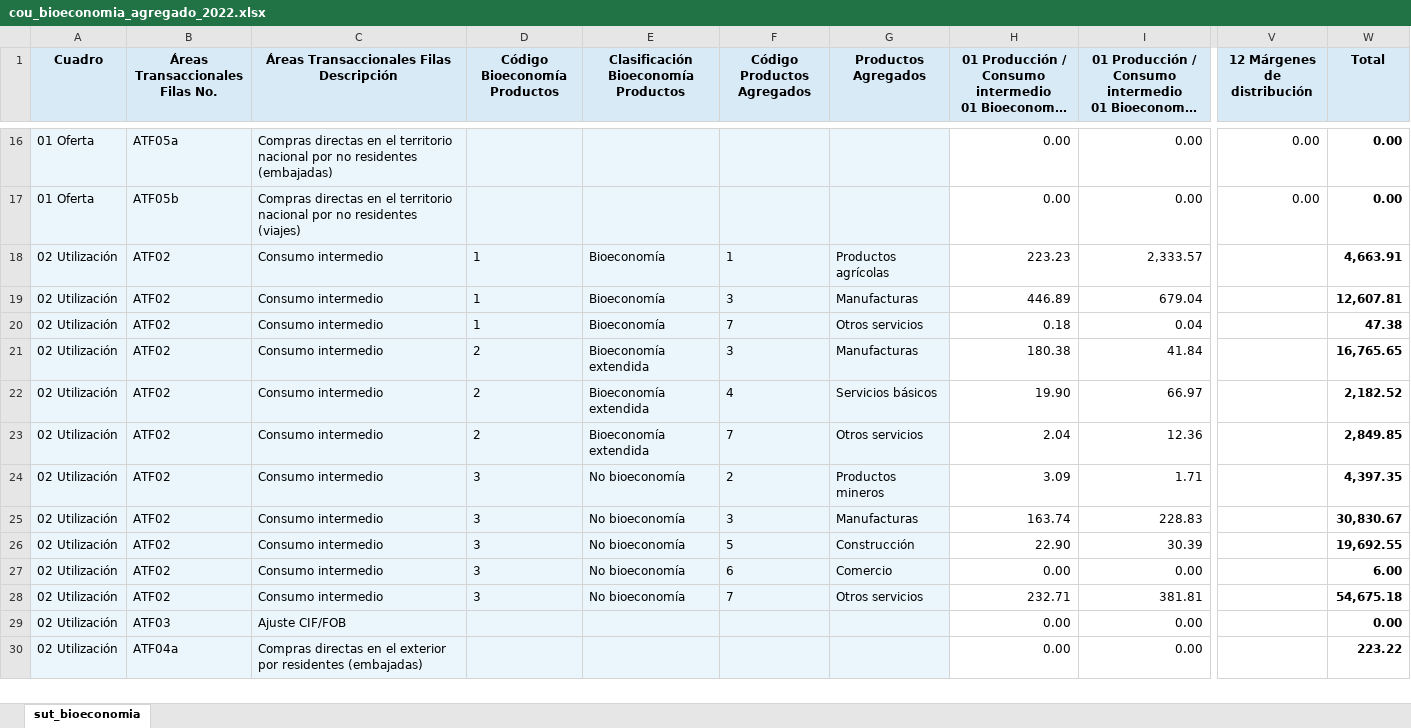
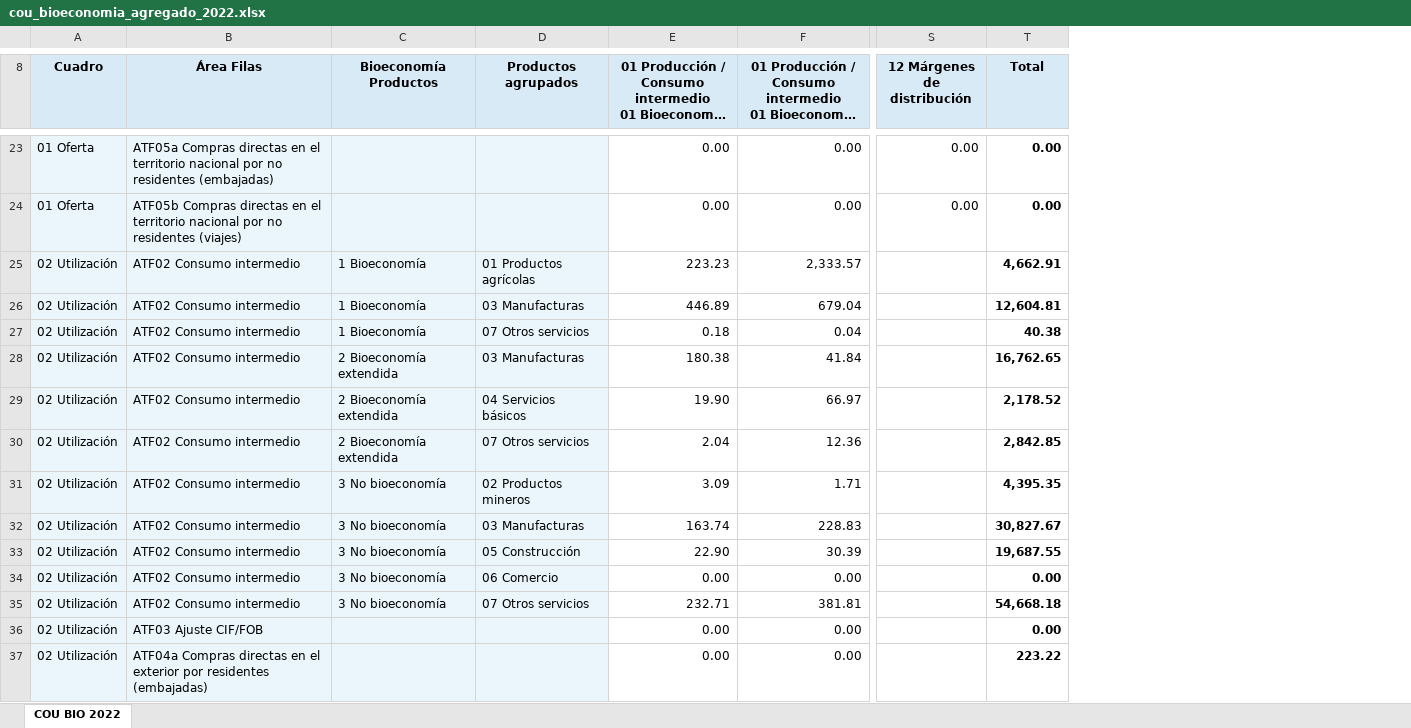
Before and after one commit to renatovargas/pa-scn, an Excel workbook: salidas/cou_bioeconomia_agregado_2022.xlsx, sheet COU BIO 2022, drawn as a sheet; only a part is shown, gaps mark what is left out; long unchanged cells end in …; values as stored, in another font and other column widths than the file's, no borders; removed rows and columns are numbered as before the commit, all else as after; the diff covers the shown part only; the diff names each change by its address in the sheet, - before the commit and + after, or states it on an @@ line.

```diff
--- a/salidas/cou_bioeconomia_agregado_2022.xlsx (sheet COU BIO 2022)
+++ b/salidas/cou_bioeconomia_agregado_2022.xlsx (sheet COU BIO 2022)
-sheet tab: sut_bioeconomia
+sheet tab: COU BIO 2022
-column B (Áreas Transaccionales Filas No.), rows 16-30: ATF05a | ATF05b | ATF02 | ATF02 | ATF02 | ATF02 | ATF02 | ATF02 | ATF02 | ATF02 | ATF02 | ATF02 | ATF02 | ATF03 | ATF04a
-column C, row 1: Áreas Transaccionales Filas Descripción; rows 16-30: Compras directas en el territorio nacional por no residentes (embajadas) | Compras directas en el territorio nacional por no residentes (viajes) | Consumo intermedio | Consumo intermedio | Consumo intermedio | Consumo intermedio | Consumo intermedio | Consumo intermedio | Consumo intermedio | Consumo intermedio | Consumo intermedio | Consumo intermedio | Consumo intermedio | Ajuste CIF/FOB | Compras directas en el exterior por residentes (embajadas)
-column D (Código Bioeconomía Productos), rows 18-28: 1 | 1 | 1 | 2 | 2 | 2 | 3 | 3 | 3 | 3 | 3
-column E, row 1: Clasificación Bioeconomía Productos; rows 18-28: Bioeconomía | Bioeconomía | Bioeconomía | Bioeconomía extendida | Bioeconomía extendida | Bioeconomía extendida | No bioeconomía | No bioeconomía | No bioeconomía | No bioeconomía | No bioeconomía
-column F (Código Productos Agregados), rows 18-28: 1 | 3 | 7 | 3 | 4 | 7 | 2 | 3 | 5 | 6 | 7
-column G (Productos Agregados), rows 18-28: Productos agrícolas | Manufacturas | Otros servicios | Manufacturas | Servicios básicos | Otros servicios | Productos mineros | Manufacturas | Construcción | Comercio | Otros servicios
+column B (Área Filas), rows 23-37: ATF05a Compras directas en el territorio nacional por no residentes (embajadas) | ATF05b Compras directas en el territorio nacional por no residentes (viajes) | ATF02 Consumo intermedio | ATF02 Consumo intermedio | ATF02 Consumo intermedio | ATF02 Consumo intermedio | ATF02 Consumo intermedio | ATF02 Consumo intermedio | ATF02 Consumo intermedio | ATF02 Consumo intermedio | ATF02 Consumo intermedio | ATF02 Consumo intermedio | ATF02 Consumo intermedio | ATF03 Ajuste CIF/FOB | ATF04a Compras directas en el exterior por residentes (embajadas)
+column C (Bioeconomía Productos), rows 25-35: 1 Bioeconomía | 1 Bioeconomía | 1 Bioeconomía | 2 Bioeconomía extendida | 2 Bioeconomía extendida | 2 Bioeconomía extendida | 3 No bioeconomía | 3 No bioeconomía | 3 No bioeconomía | 3 No bioeconomía | 3 No bioeconomía
+column D (Productos agrupados), rows 25-35: 01 Productos agrícolas | 03 Manufacturas | 07 Otros servicios | 03 Manufacturas | 04 Servicios básicos | 07 Otros servicios | 02 Productos mineros | 03 Manufacturas | 05 Construcción | 06 Comercio | 07 Otros servicios
-T25 (Total): 4,663.91
+T25 (Total): 4,662.91
-T26 (Total): 12,607.81
+T26 (Total): 12,604.81
-T27 (Total): 47.38
+T27 (Total): 40.38
-T28 (Total): 16,765.65
+T28 (Total): 16,762.65
-T29 (Total): 2,182.52
+T29 (Total): 2,178.52
-T30 (Total): 2,849.85
+T30 (Total): 2,842.85
-T31 (Total): 4,397.35
+T31 (Total): 4,395.35
-T32 (Total): 30,830.67
+T32 (Total): 30,827.67
-T33 (Total): 19,692.55
+T33 (Total): 19,687.55
-T34 (Total): 6.00
+T34 (Total): 0.00
-T35 (Total): 54,675.18
+T35 (Total): 54,668.18
```
Also changed, not shown: 7 added rows and 11 edited cells elsewhere in this sheet, 1 other file.
